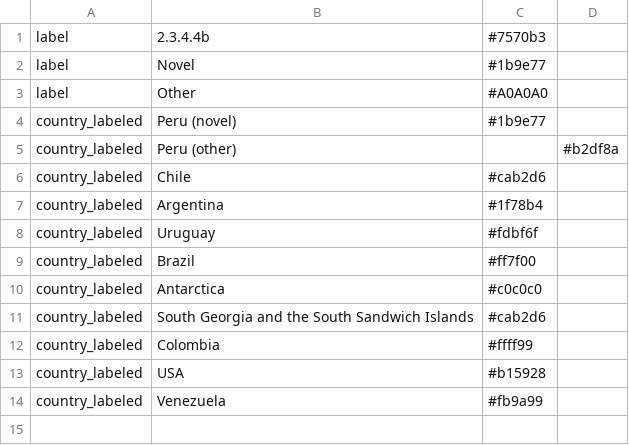
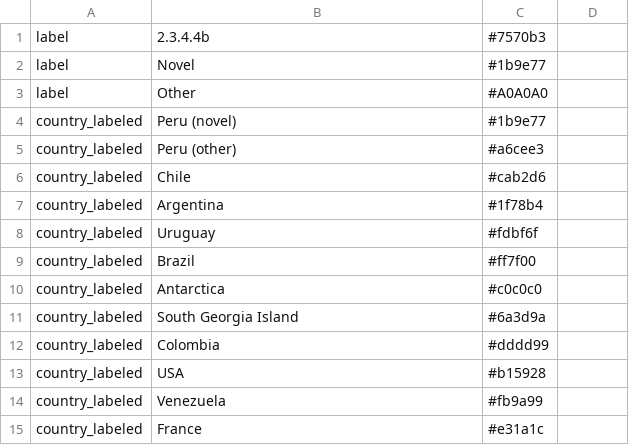
Before and after one commit to dbacsik/lgm_h5n1_ecology, a TSV file: input/config/colors.tsv, drawn as a sheet.

```diff
--- a/input/config/colors.tsv
+++ b/input/config/colors.tsv
@@ -4,3 +4,3 @@ label	Other	#A0A0A0
 country_labeled	Peru (novel)	#1b9e77
-country_labeled	Peru (other)		#b2df8a
+country_labeled	Peru (other)	#a6cee3
 country_labeled	Chile	#cab2d6
@@ -10,5 +10,6 @@ country_labeled	Brazil	#ff7f00
 country_labeled	Antarctica	#c0c0c0
-country_labeled	South Georgia and the South Sandwich Islands	#cab2d6
-country_labeled	Colombia	#ffff99
+country_labeled	South Georgia Island	#6a3d9a
+country_labeled	Colombia	#dddd99
 country_labeled	USA	#b15928
 country_labeled	Venezuela	#fb9a99
+country_labeled	France	#e31a1c
```
Also changed, not shown: input/data/focal_labels.tsv, output/data_cleaning/focal_labeled.tsv, 22 other files.
